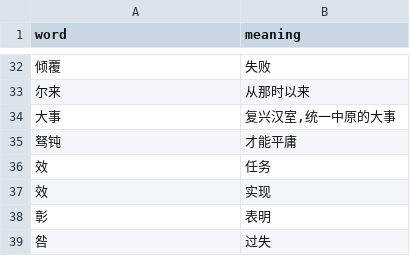
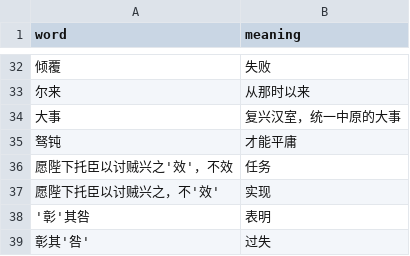
Before and after one commit to Sliver9487/EXAMMM, a CSV file: data/S3ZSL3.csv, drawn as a sheet; only a part is shown, gaps mark what is left out; the diff covers the shown part only.

```diff
--- a/data/S3ZSL3.csv
+++ b/data/S3ZSL3.csv
@@ -33,7 +33,7 @@ word,meaning
 尔来,从那时以来
-大事,"复兴汉室,统一中原的大事"
+大事,复兴汉室，统一中原的大事
 驽钝,才能平庸
-效,任务
-效,实现
-彰,表明
-咎,过失
+愿陛下托臣以讨贼兴之'效'，不效,任务
+愿陛下托臣以讨贼兴之，不'效',实现
+'彰'其咎,表明
+彰其'咎',过失
```
Also changed, not shown: 18 edited cells elsewhere in this file, 3 other files.
